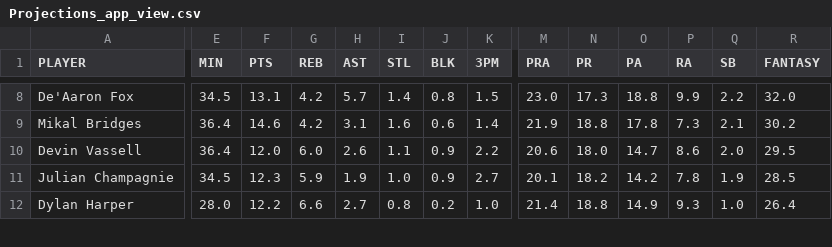
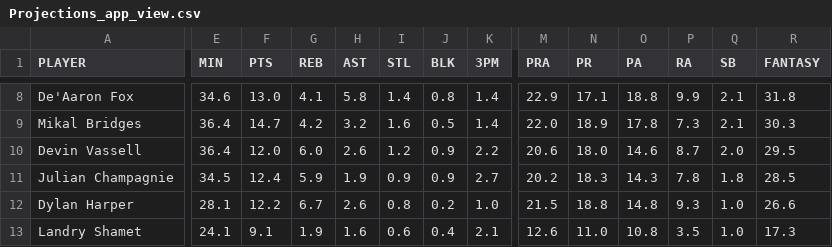
Before and after one commit to syocum9422-blip/edgeranked-site, a CSV file: Projections_app_view.csv, drawn as a sheet; only a part is shown, gaps mark what is left out; rows hold the shown columns only; the diff covers the shown part only; the diff names each change by its address in the sheet, - before the commit and + after, or states it on an @@ line.

```diff
--- a/Projections_app_view.csv
+++ b/Projections_app_view.csv
-E8 (MIN): 34.5
+E8 (MIN): 34.6
-F8 (PTS): 13.1
+F8 (PTS): 13.0
-G8 (REB): 4.2
+G8 (REB): 4.1
-H8 (AST): 5.7
+H8 (AST): 5.8
-K8 (3PM): 1.5
+K8 (3PM): 1.4
-M8 (PRA): 23.0
+M8 (PRA): 22.9
-N8 (PR): 17.3
+N8 (PR): 17.1
-Q8 (SB): 2.2
+Q8 (SB): 2.1
-R8 (FANTASY): 32.0
+R8 (FANTASY): 31.8
-F9 (PTS): 14.6
+F9 (PTS): 14.7
-H9 (AST): 3.1
+H9 (AST): 3.2
-J9 (BLK): 0.6
+J9 (BLK): 0.5
-M9 (PRA): 21.9
+M9 (PRA): 22.0
-N9 (PR): 18.8
+N9 (PR): 18.9
-R9 (FANTASY): 30.2
+R9 (FANTASY): 30.3
-I10 (STL): 1.1
+I10 (STL): 1.2
-O10 (PA): 14.7
+O10 (PA): 14.6
-P10 (RA): 8.6
+P10 (RA): 8.7
-F11 (PTS): 12.3
+F11 (PTS): 12.4
-I11 (STL): 1.0
+I11 (STL): 0.9
-M11 (PRA): 20.1
+M11 (PRA): 20.2
-N11 (PR): 18.2
+N11 (PR): 18.3
-O11 (PA): 14.2
+O11 (PA): 14.3
-Q11 (SB): 1.9
+Q11 (SB): 1.8
-E12 (MIN): 28.0
+E12 (MIN): 28.1
-G12 (REB): 6.6
+G12 (REB): 6.7
-H12 (AST): 2.7
+H12 (AST): 2.6
-M12 (PRA): 21.4
+M12 (PRA): 21.5
-O12 (PA): 14.9
+O12 (PA): 14.8
-R12 (FANTASY): 26.4
+R12 (FANTASY): 26.6
+row 13: Landry Shamet | 24.1 | 9.1 | 1.9 | 1.6 | 0.6 | 0.4 | 2.1 | 12.6 | 11.0 | 10.8 | 3.5 | 1.0 | 17.3
```
Also changed, not shown: 1 removed row and 41 edited cells elsewhere in this file, projections.csv.
